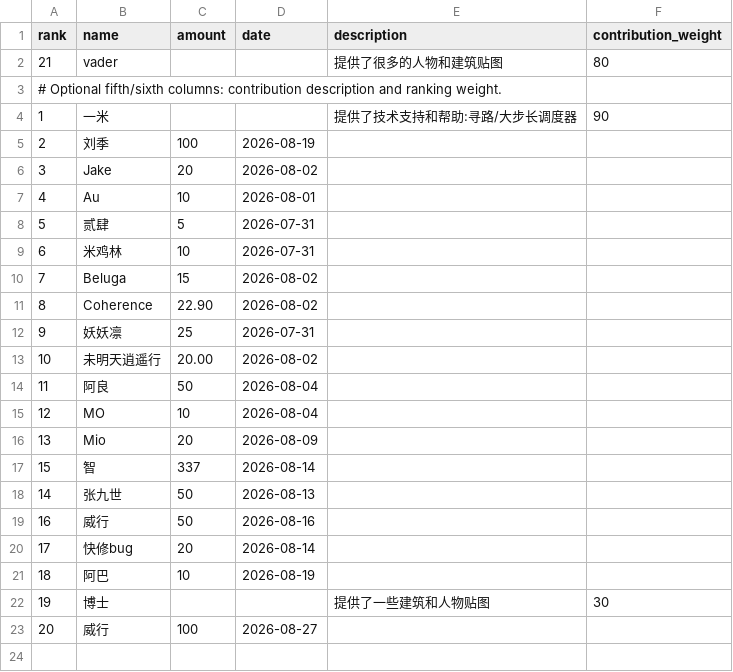
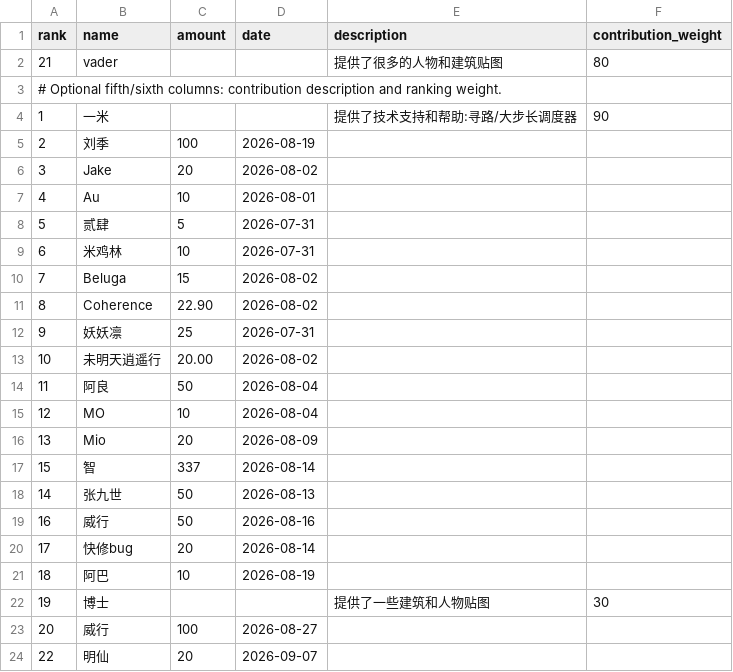
Before and after one commit to monpai-lover/AncientWarfare3.0, a CSV file: supporters.csv, drawn as a sheet; the diff names each change by its address in the sheet, - before the commit and + after, or states it on an @@ line.

Commit message:
Fix rules test compilation and add Mingxian supporter

```diff
--- a/supporters.csv
+++ b/supporters.csv
+row 24: 22 | 明仙 | 20 | 2026-09-07
```
Also changed, not shown: 4 other files.
